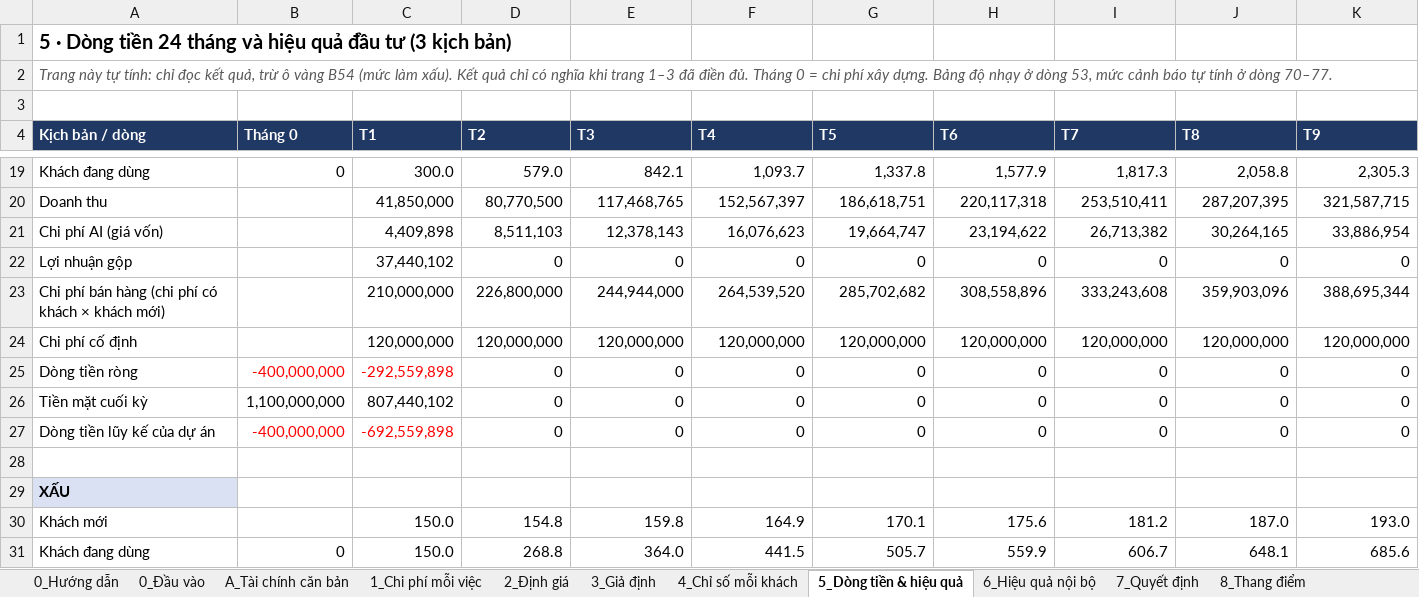
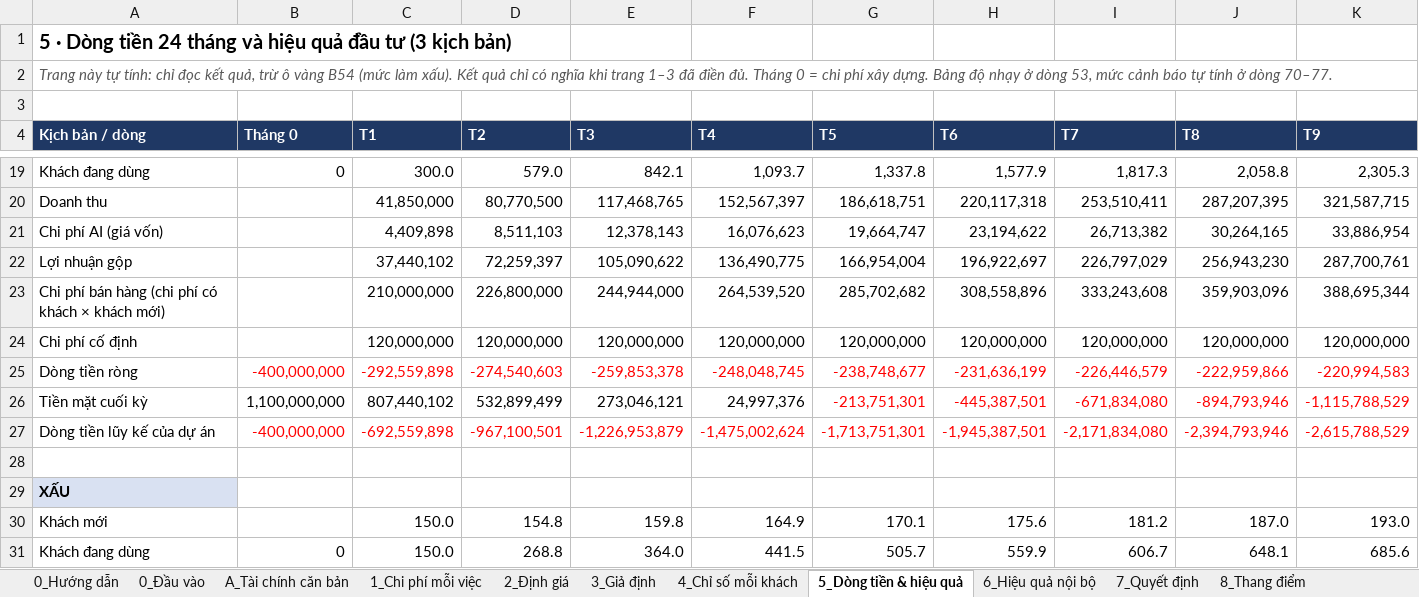
Before and after one commit to nalinh1102/DAY24_Track1_2A202602497_NguyenThuyLinh.xlsx, an Excel workbook: DAY24_Track1_2A202602497_NguyenThuyLinh.xlsx, sheet 5_Dòng tiền & hiệu quả, drawn as a sheet; only a part is shown, gaps mark what is left out; values as stored, in another font and other column widths than the file's, no borders; conditional formats not drawn; removed rows and columns are numbered as before the commit, all else as after; rows hold the shown columns only; the diff covers the shown part only; the diff names each change by its address in the sheet, - before the commit and + after, or states it on an @@ line.

```diff
--- a/DAY24_Track1_2A202602497_NguyenThuyLinh.xlsx (sheet 5_Dòng tiền & hiệu quả)
+++ b/DAY24_Track1_2A202602497_NguyenThuyLinh.xlsx (sheet 5_Dòng tiền & hiệu quả)
-row 22: Lợi nhuận gộp |  | 37,440,102 | 0 | 0 | 0 | 0 | 0 | 0 | 0 | 0
+row 22: Lợi nhuận gộp |  | 37,440,102 | 72,259,397 | 105,090,622 | 136,490,775 | 166,954,004 | 196,922,697 | 226,797,029 | 256,943,230 | 287,700,761
-row 25: Dòng tiền ròng | -400,000,000 | -292,559,898 | 0 | 0 | 0 | 0 | 0 | 0 | 0 | 0
-row 26: Tiền mặt cuối kỳ | 1,100,000,000 | 807,440,102 | 0 | 0 | 0 | 0 | 0 | 0 | 0 | 0
-row 27: Dòng tiền lũy kế của dự án | -400,000,000 | -692,559,898 | 0 | 0 | 0 | 0 | 0 | 0 | 0 | 0
+row 25: Dòng tiền ròng | -400,000,000 | -292,559,898 | -274,540,603 | -259,853,378 | -248,048,745 | -238,748,677 | -231,636,199 | -226,446,579 | -222,959,866 | -220,994,583
+row 26: Tiền mặt cuối kỳ | 1,100,000,000 | 807,440,102 | 532,899,499 | 273,046,121 | 24,997,376 | -213,751,301 | -445,387,501 | -671,834,080 | -894,793,946 | -1,115,788,529
+row 27: Dòng tiền lũy kế của dự án | -400,000,000 | -692,559,898 | -967,100,501 | -1,226,953,879 | -1,475,002,624 | -1,713,751,301 | -1,945,387,501 | -2,171,834,080 | -2,394,793,946 | -2,615,788,529
```
Also changed, not shown: 8 added rows, 8 removed rows, 56 edited cells and cell formats elsewhere in this sheet, sheet 7_Quyết định, formulas that keep their value, hidden cells.
